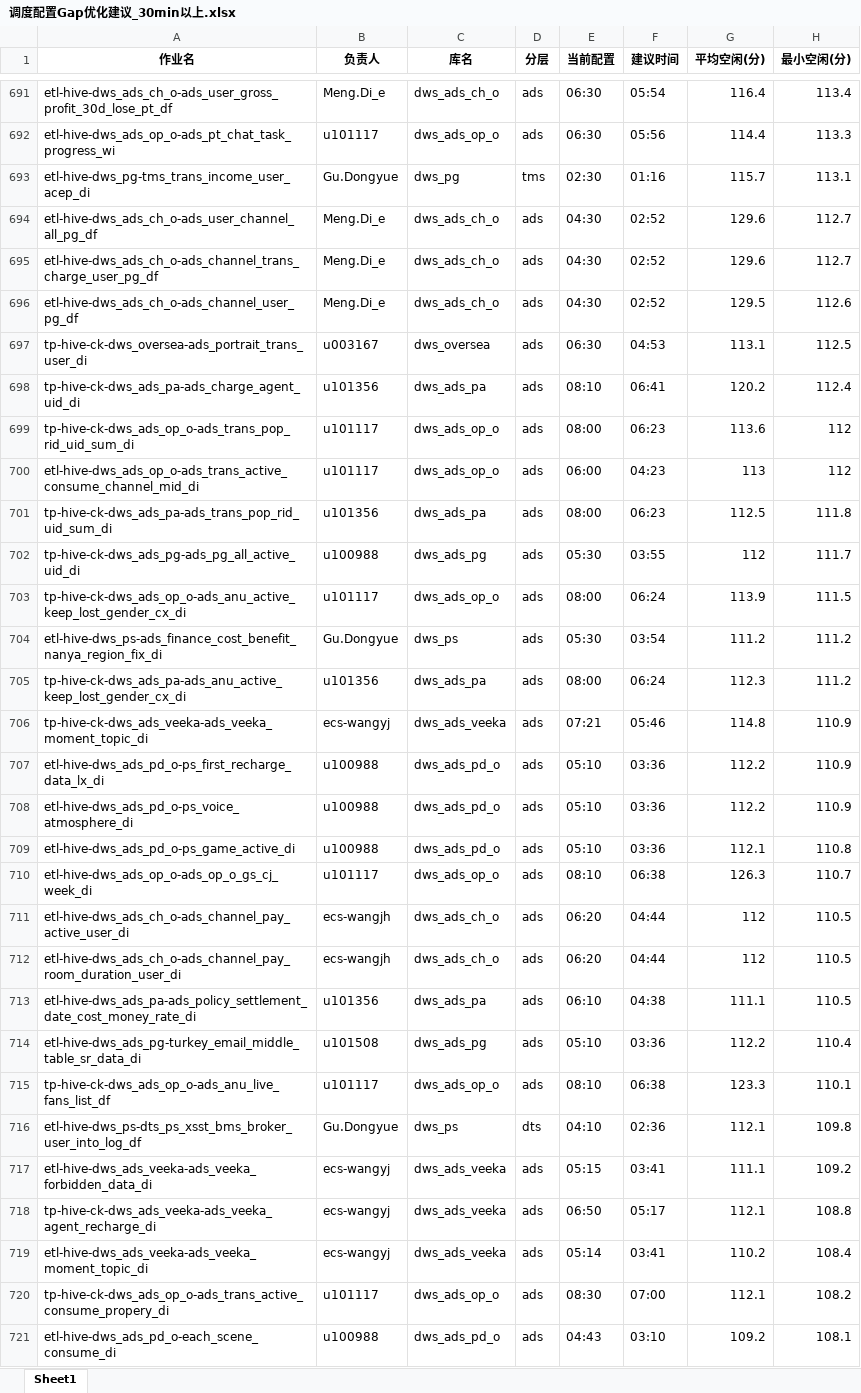
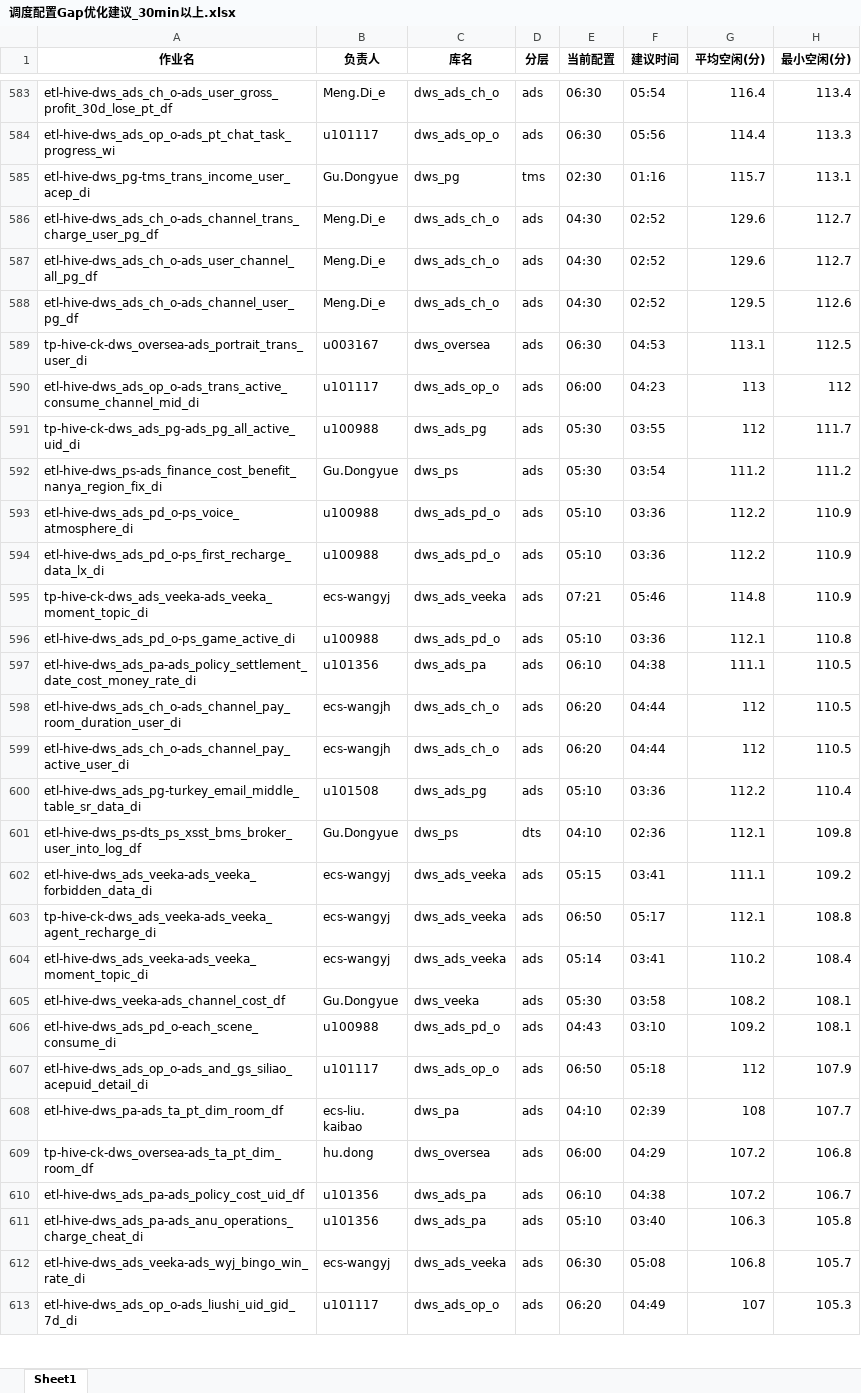
Before and after one commit to freaud-ola/freaud-report, an Excel workbook: schedule_report/20260324/export_data/调度配置Gap优化建议_30min以上.xlsx, sheet Sheet1, drawn as a sheet; only a part is shown, gaps mark what is left out; the shorter side is filled out with more unchanged rows; values as stored, in another font and other column widths than the file's, no borders; removed rows and columns are numbered as before the commit, all else as after; the diff covers the shown part only; the diff names each change by its address in the sheet, - before the commit and + after, or states it on an @@ line.

```diff
--- a/schedule_report/20260324/export_data/调度配置Gap优化建议_30min以上.xlsx (sheet Sheet1)
+++ b/schedule_report/20260324/export_data/调度配置Gap优化建议_30min以上.xlsx (sheet Sheet1)
@@ row 695 moved to row 586: etl-hive-dws_ads_ch_o-ads_channel_trans_… @@
-row 698: tp-hive-ck-dws_ads_pa-ads_charge_agent_uid_di | u101356 | dws_ads_pa | ads | 08:10 | 06:41 | 120.2 | 112.4
-row 699: tp-hive-ck-dws_ads_op_o-ads_trans_pop_rid_uid_sum_di | u101117 | dws_ads_op_o | ads | 08:00 | 06:23 | 113.6 | 112
-row 701: tp-hive-ck-dws_ads_pa-ads_trans_pop_rid_uid_sum_di | u101356 | dws_ads_pa | ads | 08:00 | 06:23 | 112.5 | 111.8
-row 703: tp-hive-ck-dws_ads_op_o-ads_anu_active_keep_lost_gender_cx_di | u101117 | dws_ads_op_o | ads | 08:00 | 06:24 | 113.9 | 111.5
-row 705: tp-hive-ck-dws_ads_pa-ads_anu_active_keep_lost_gender_cx_di | u101356 | dws_ads_pa | ads | 08:00 | 06:24 | 112.3 | 111.2
@@ row 708 moved to row 593: etl-hive-dws_ads_pd_o-ps_voice_atmospher… @@
@@ row 707 moved to row 594: etl-hive-dws_ads_pd_o-ps_first_recharge_… @@
-row 710: etl-hive-dws_ads_op_o-ads_op_o_gs_cj_week_di | u101117 | dws_ads_op_o | ads | 08:10 | 06:38 | 126.3 | 110.7
@@ row 713 moved to row 597: etl-hive-dws_ads_pa-ads_policy_settlemen… @@
@@ row 712 moved to row 598: etl-hive-dws_ads_ch_o-ads_channel_pay_ro… @@
-row 715: tp-hive-ck-dws_ads_op_o-ads_anu_live_fans_list_df | u101117 | dws_ads_op_o | ads | 08:10 | 06:38 | 123.3 | 110.1
-row 720: tp-hive-ck-dws_ads_op_o-ads_trans_active_consume_propery_di | u101117 | dws_ads_op_o | ads | 08:30 | 07:00 | 112.1 | 108.2
@@ row 722 moved to row 605: etl-hive-dws_veeka-ads_channel_cost_df @@
```
Also changed, not shown: 13 added rows, 146 removed rows and 67 moved rows elsewhere in this sheet, schedule_report/20260318/export_data/调度配置Gap优化建议_30min以上.xlsx, schedule_report/20260318/export_data/高耗时作业SQL优化分析.xlsx, 30 other files.
